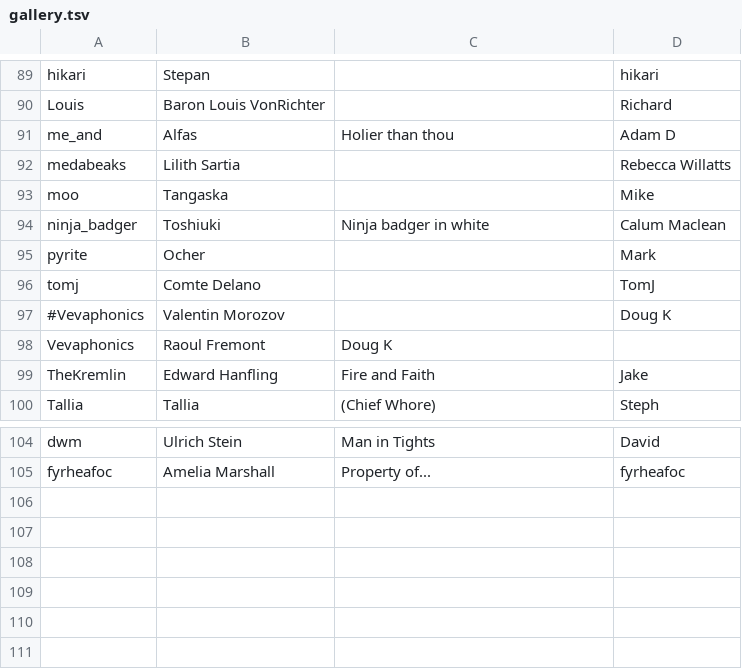
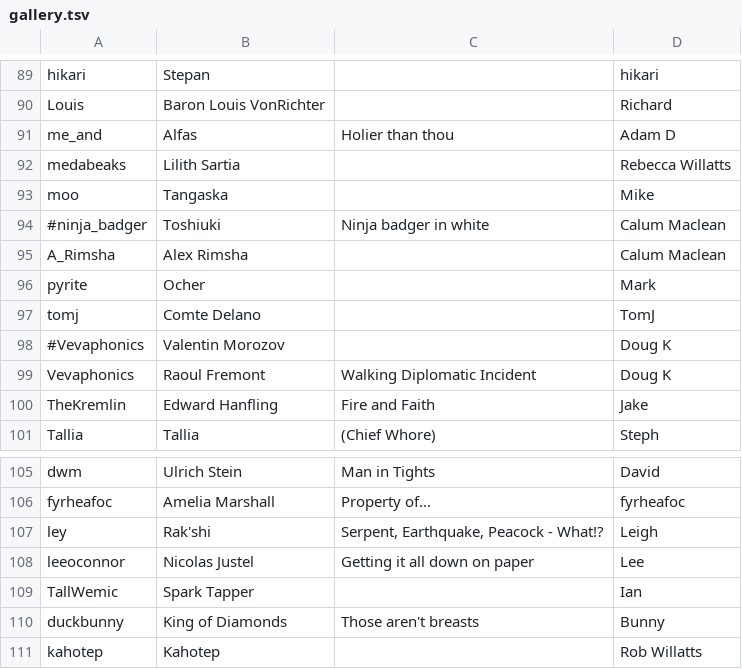
Before and after one commit to aquarion/Maelfroth, a TSV file: htdocs/gallery.tsv, drawn as a sheet; only a part is shown, gaps mark what is left out.

Commit message:
Gallery update

```diff
--- a/htdocs/gallery.tsv
+++ b/htdocs/gallery.tsv
@@ -93,3 +93,4 @@ medabeaks	Lilith Sartia		Rebecca Willatts
 moo	Tangaska		Mike
-ninja_badger	Toshiuki	Ninja badger in white	Calum Maclean
+#ninja_badger	Toshiuki	Ninja badger in white	Calum Maclean
+A_Rimsha	Alex Rimsha		Calum Maclean
 pyrite	Ocher		Mark
@@ -97,3 +98,3 @@ tomj	Comte Delano		TomJ
 #Vevaphonics	Valentin Morozov		Doug K
-Vevaphonics	Raoul Fremont	Doug K
+Vevaphonics	Raoul Fremont	Walking Diplomatic Incident	Doug K
 TheKremlin	Edward Hanfling	"Fire and Faith"	Jake
@@ -105 +106,6 @@ dwm	Ulrich Stein	"Man in Tights"	David
 fyrheafoc	Amelia Marshall	Property of...	fyrheafoc
+ley	Rak'shi	Serpent, Earthquake, Peacock - What!?	Leigh
+leeoconnor	Nicolas Justel	Getting it all down on paper	Lee
+TallWemic	"Spark" Tapper		Ian
+duckbunny	King of Diamonds	Those aren't breasts	Bunny
+kahotep	Kahotep		Rob Willatts
```
